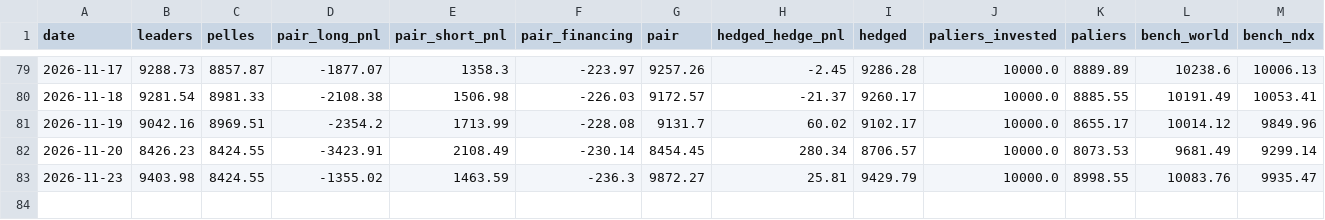
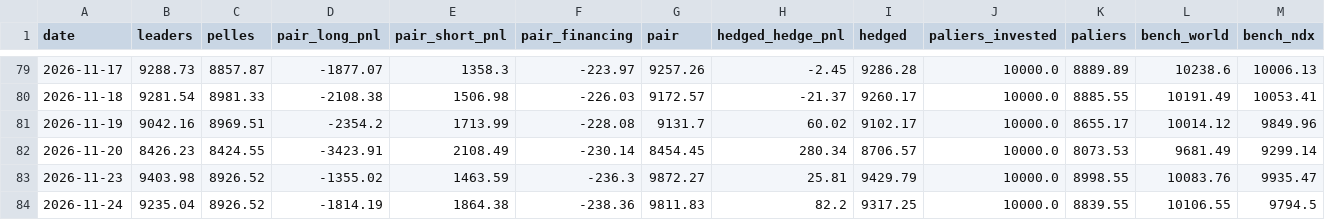
Before and after one commit to paulleriic/ai-bubble-tracker, a CSV file: data/strategies_backtest.csv, drawn as a sheet; only a part is shown, gaps mark what is left out.

```diff
--- a/data/strategies_backtest.csv
+++ b/data/strategies_backtest.csv
@@ -82,2 +82,3 @@ date,leaders,pelles,pair_long_pnl,pair_short_pnl,pair_financing,pair,hedged_hedg
 2026-11-20,8426.23,8424.55,-3423.91,2108.49,-230.14,8454.45,280.34,8706.57,10000.0,8073.53,9681.49,9299.14
-2026-11-23,9403.98,8424.55,-1355.02,1463.59,-236.3,9872.27,25.81,9429.79,10000.0,8998.55,10083.76,9935.47
+2026-11-23,9403.98,8926.52,-1355.02,1463.59,-236.3,9872.27,25.81,9429.79,10000.0,8998.55,10083.76,9935.47
+2026-11-24,9235.04,8926.52,-1814.19,1864.38,-238.36,9811.83,82.2,9317.25,10000.0,8839.55,10106.55,9794.5
```
Also changed, not shown: data/assets_summary.csv, data/fundamentals.csv, 13 other files.
